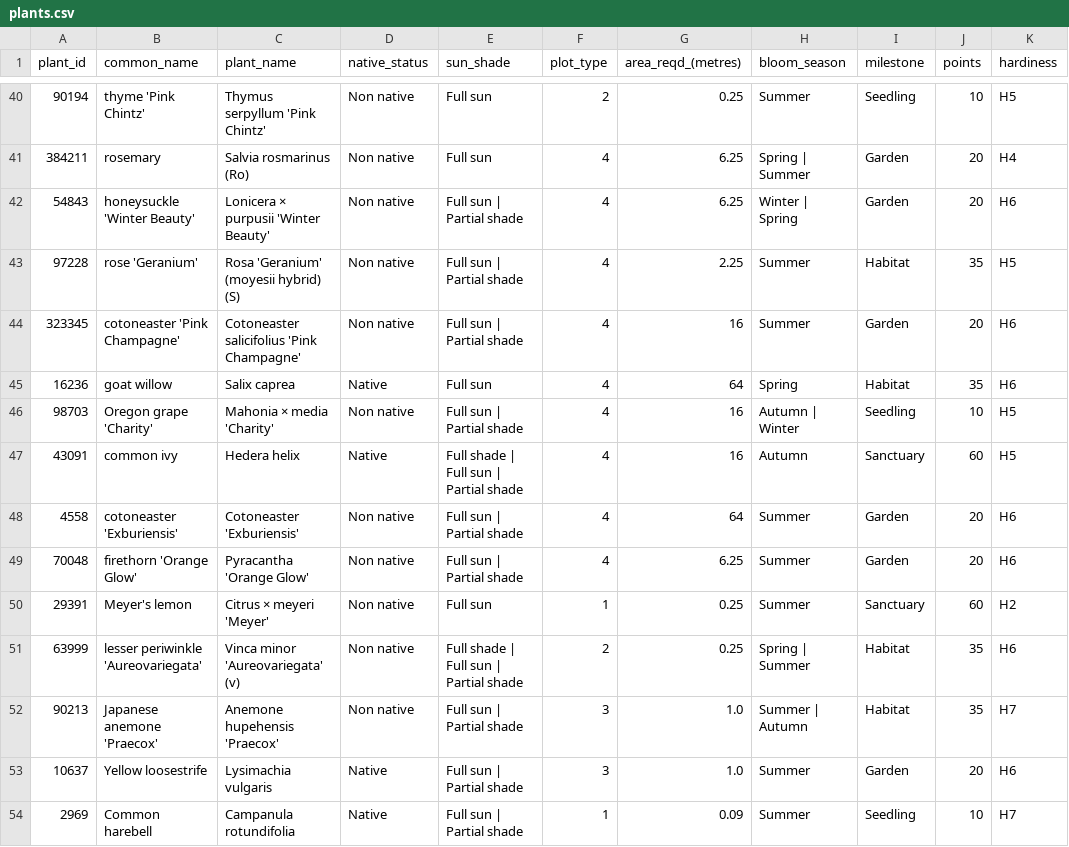
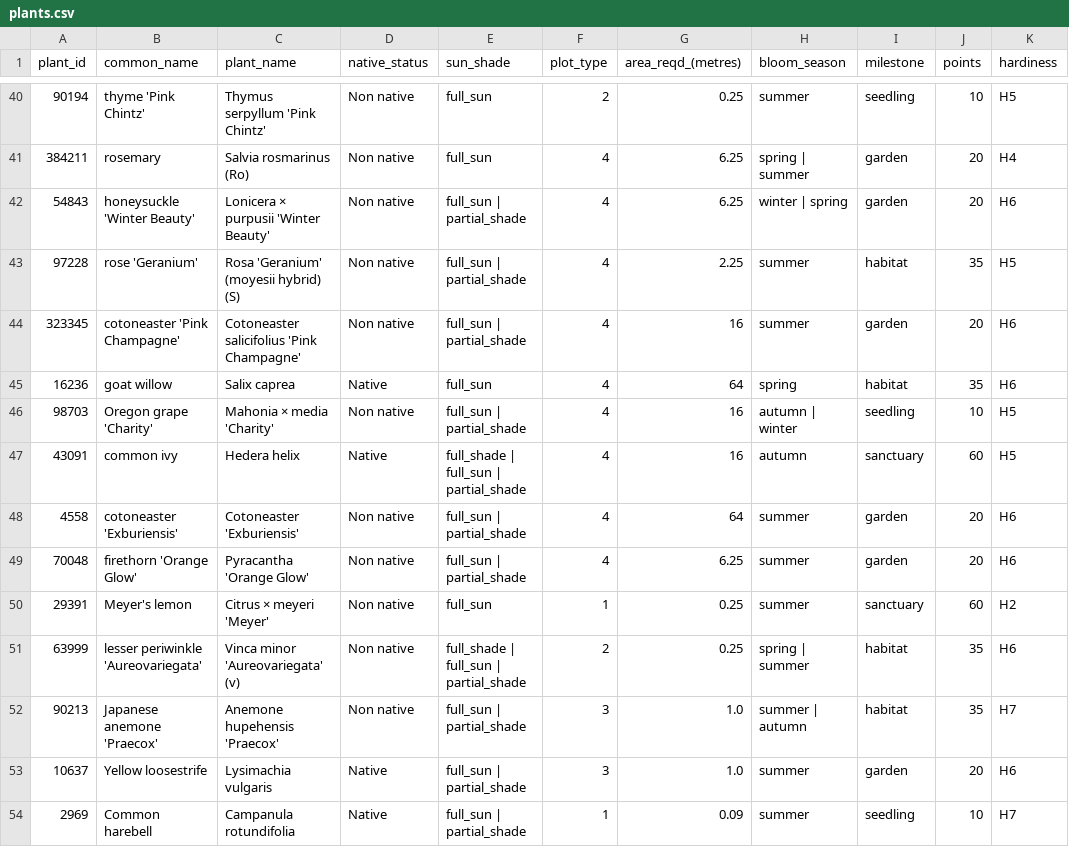
Before and after one commit to shaizaiqubal/apiary, a CSV file: data/plants.csv, drawn as a sheet; only a part is shown, gaps mark what is left out; the diff covers the shown part only; the diff names each change by its address in the sheet, - before the commit and + after, or states it on an @@ line.

```diff
--- a/data/plants.csv
+++ b/data/plants.csv
-E40:E41 (sun_shade): Full sun
+E40:E41 (sun_shade): full_sun
-H40 (bloom_season): Summer
+H40 (bloom_season): summer
-I40 (milestone): Seedling
+I40 (milestone): seedling
-H41 (bloom_season): Spring | Summer
+H41 (bloom_season): spring | summer
-I41:I42 (milestone): Garden
+I41:I42 (milestone): garden
-E42:E44 (sun_shade): Full sun | Partial shade
+E42:E44 (sun_shade): full_sun | partial_shade
-H42 (bloom_season): Winter | Spring
+H42 (bloom_season): winter | spring
-H43:H44 (bloom_season): Summer
+H43:H44 (bloom_season): summer
-I43 (milestone): Habitat
+I43 (milestone): habitat
-I44 (milestone): Garden
+I44 (milestone): garden
-E45 (sun_shade): Full sun
+E45 (sun_shade): full_sun
-H45 (bloom_season): Spring
+H45 (bloom_season): spring
-I45 (milestone): Habitat
+I45 (milestone): habitat
-E46 (sun_shade): Full sun | Partial shade
+E46 (sun_shade): full_sun | partial_shade
-H46 (bloom_season): Autumn | Winter
+H46 (bloom_season): autumn | winter
-I46 (milestone): Seedling
+I46 (milestone): seedling
-E47 (sun_shade): Full shade | Full sun | Partial shade
+E47 (sun_shade): full_shade | full_sun | partial_shade
-H47 (bloom_season): Autumn
+H47 (bloom_season): autumn
-I47 (milestone): Sanctuary
+I47 (milestone): sanctuary
-E48:E49 (sun_shade): Full sun | Partial shade
+E48:E49 (sun_shade): full_sun | partial_shade
-H48:H50 (bloom_season): Summer
+H48:H50 (bloom_season): summer
-I48:I49 (milestone): Garden
+I48:I49 (milestone): garden
-E50 (sun_shade): Full sun
+E50 (sun_shade): full_sun
-I50 (milestone): Sanctuary
+I50 (milestone): sanctuary
-E51 (sun_shade): Full shade | Full sun | Partial shade
+E51 (sun_shade): full_shade | full_sun | partial_shade
-H51 (bloom_season): Spring | Summer
+H51 (bloom_season): spring | summer
-I51:I52 (milestone): Habitat
+I51:I52 (milestone): habitat
-E52:E54 (sun_shade): Full sun | Partial shade
+E52:E54 (sun_shade): full_sun | partial_shade
-H52 (bloom_season): Summer | Autumn
+H52 (bloom_season): summer | autumn
-H53:H54 (bloom_season): Summer
+H53:H54 (bloom_season): summer
-I53 (milestone): Garden
+I53 (milestone): garden
-I54 (milestone): Seedling
+I54 (milestone): seedling
```
Also changed, not shown: 114 edited cells elsewhere in this file, data/nesting.csv, data/species.csv.
